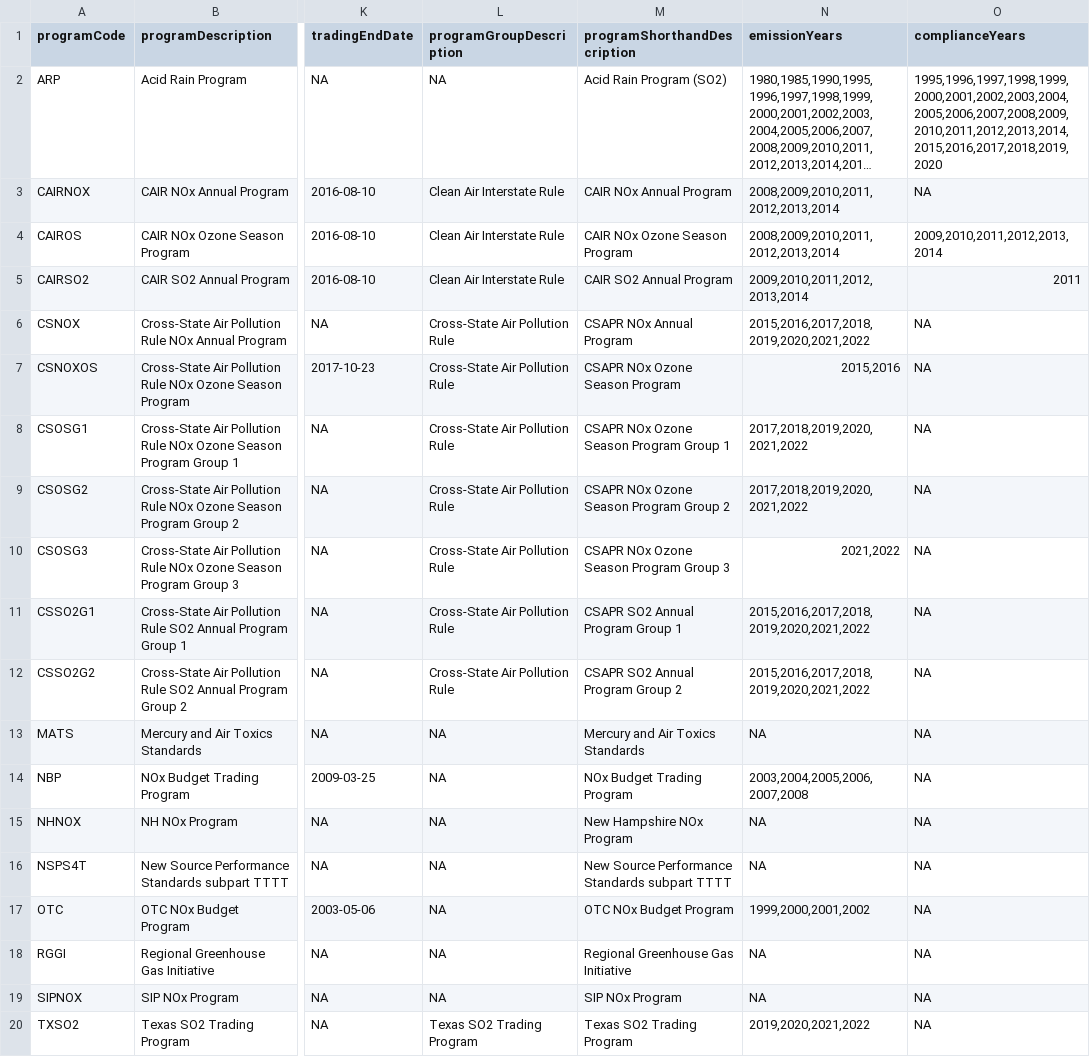
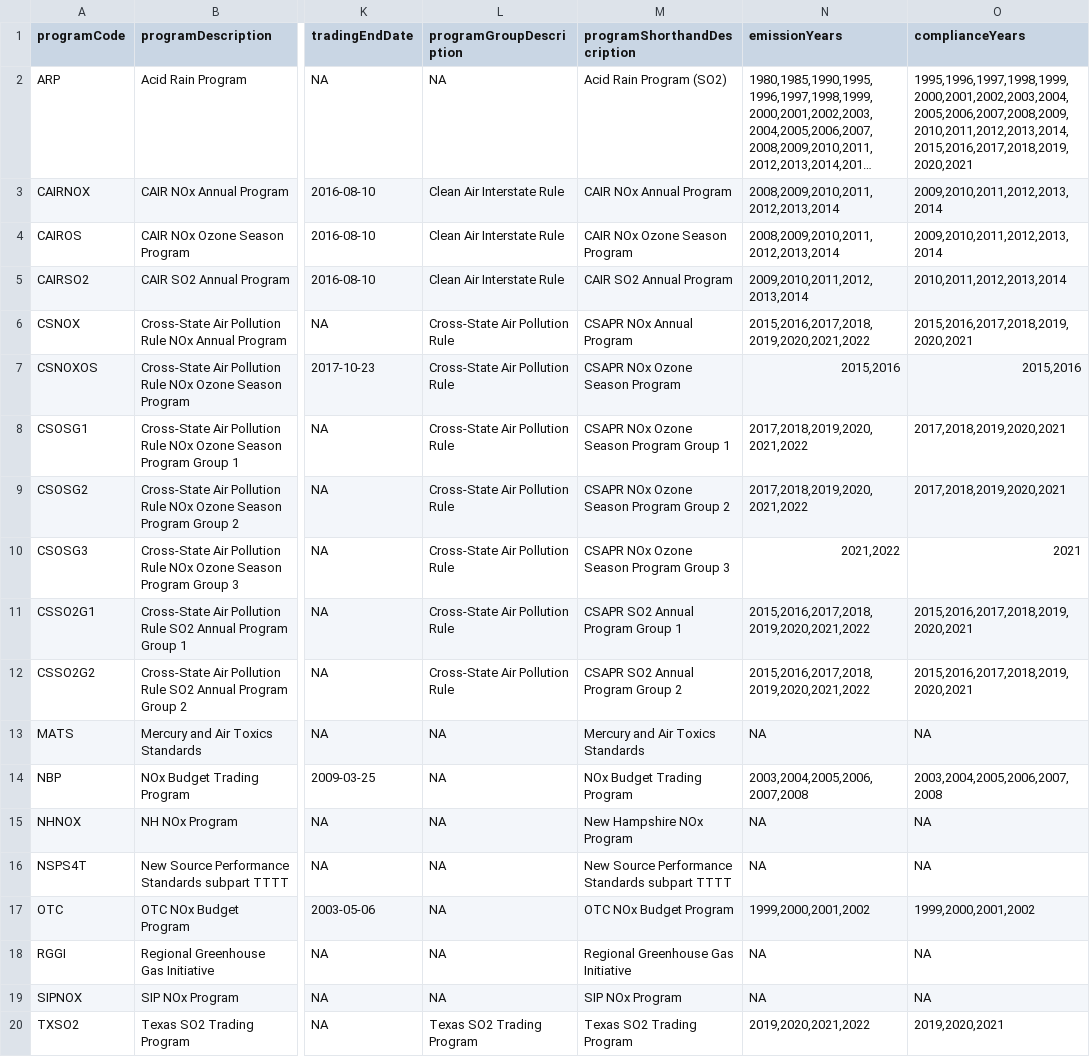
Before and after one commit to USEPA/campdRShinyDataSource, a CSV file: data/facility-map/programTable.csv, drawn as a sheet; only a part is shown, gaps mark what is left out; long unchanged cells end in …; the diff names each change by its address in the sheet, - before the commit and + after, or states it on an @@ line.

```diff
--- a/data/facility-map/programTable.csv
+++ b/data/facility-map/programTable.csv
-O2 (complianceYears): 1995,1996,1997,1998,1999,2000,2001,2002,2003,2004,2005,2006,2007,2008,2009,2010,2011,2012,2013,2014,2015,2016,2017,2018,2019,2020
+O2 (complianceYears): 1995,1996,1997,1998,1999,2000,2001,2002,2003,2004,2005,2006,2007,2008,2009,2010,2011,2012,2013,2014,2015,2016,2017,2018,2019,2020,2021
-O3 (complianceYears): NA
+O3 (complianceYears): 2009,2010,2011,2012,2013,2014
-O5 (complianceYears): 2011
+O5 (complianceYears): 2010,2011,2012,2013,2014
-O6 (complianceYears): NA
+O6 (complianceYears): 2015,2016,2017,2018,2019,2020,2021
-O7 (complianceYears): NA
+O7 (complianceYears): 2015,2016
-O8:O9 (complianceYears): NA
+O8:O9 (complianceYears): 2017,2018,2019,2020,2021
-O10 (complianceYears): NA
+O10 (complianceYears): 2021
-O11:O12 (complianceYears): NA
+O11:O12 (complianceYears): 2015,2016,2017,2018,2019,2020,2021
-O14 (complianceYears): NA
+O14 (complianceYears): 2003,2004,2005,2006,2007,2008
-O17 (complianceYears): NA
+O17 (complianceYears): 1999,2000,2001,2002
-O20 (complianceYears): NA
+O20 (complianceYears): 2019,2020,2021
```
Also changed, not shown: 3 other files.
